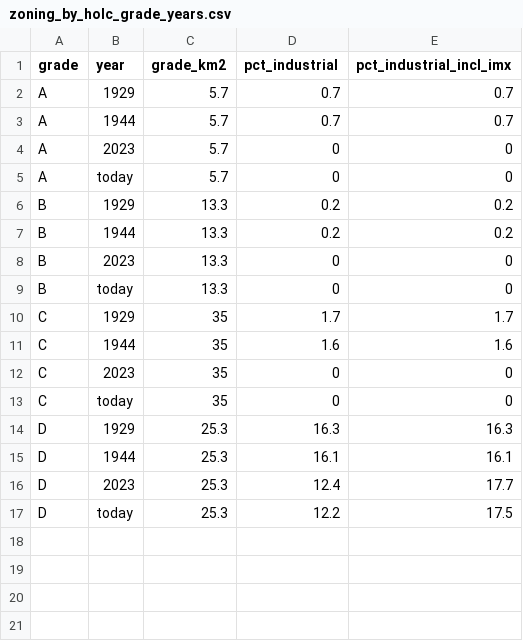
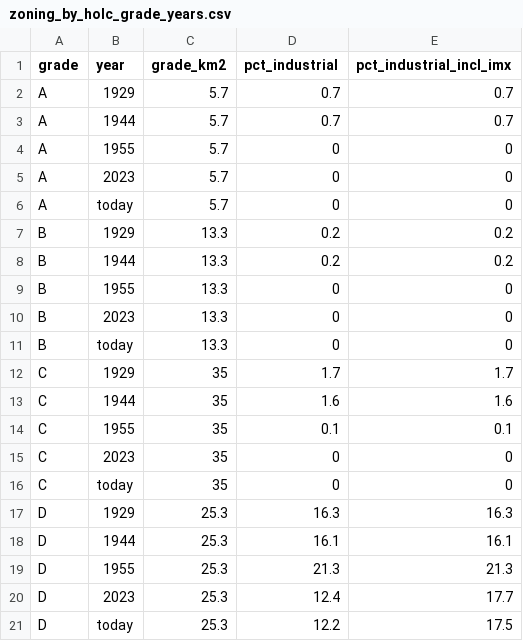
Before and after one commit to pdez90/Colorado_hiddenhazards, a CSV file: app/data/zoning_by_holc_grade_years.csv, drawn as a sheet; the diff names each change by its address in the sheet, - before the commit and + after, or states it on an @@ line.

```diff
--- a/app/data/zoning_by_holc_grade_years.csv
+++ b/app/data/zoning_by_holc_grade_years.csv
+row 4: A | 1955 | 5.7 | 0 | 0
+row 9: B | 1955 | 13.3 | 0 | 0
+row 14: C | 1955 | 35 | 0.1 | 0.1
+row 19: D | 1955 | 25.3 | 21.3 | 21.3
```
Also changed, not shown: app/data/zoning_land_by_year.csv, app/data/zoning_sites_by_year.csv, 21 other files.
